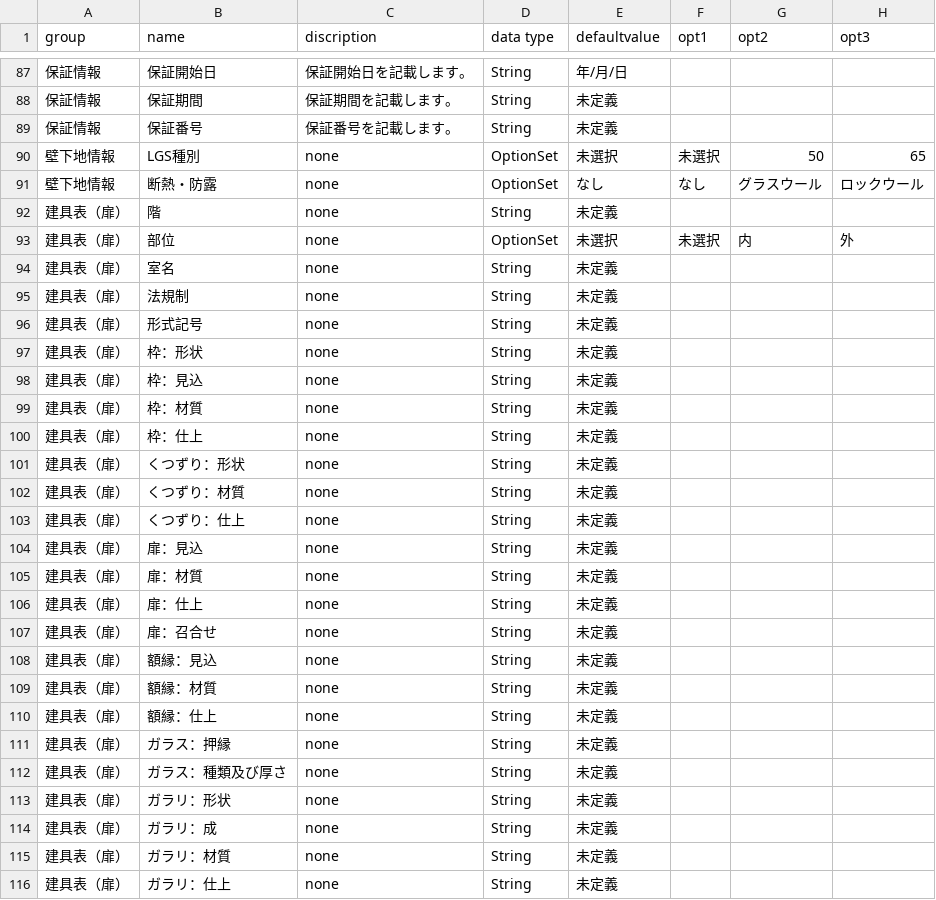
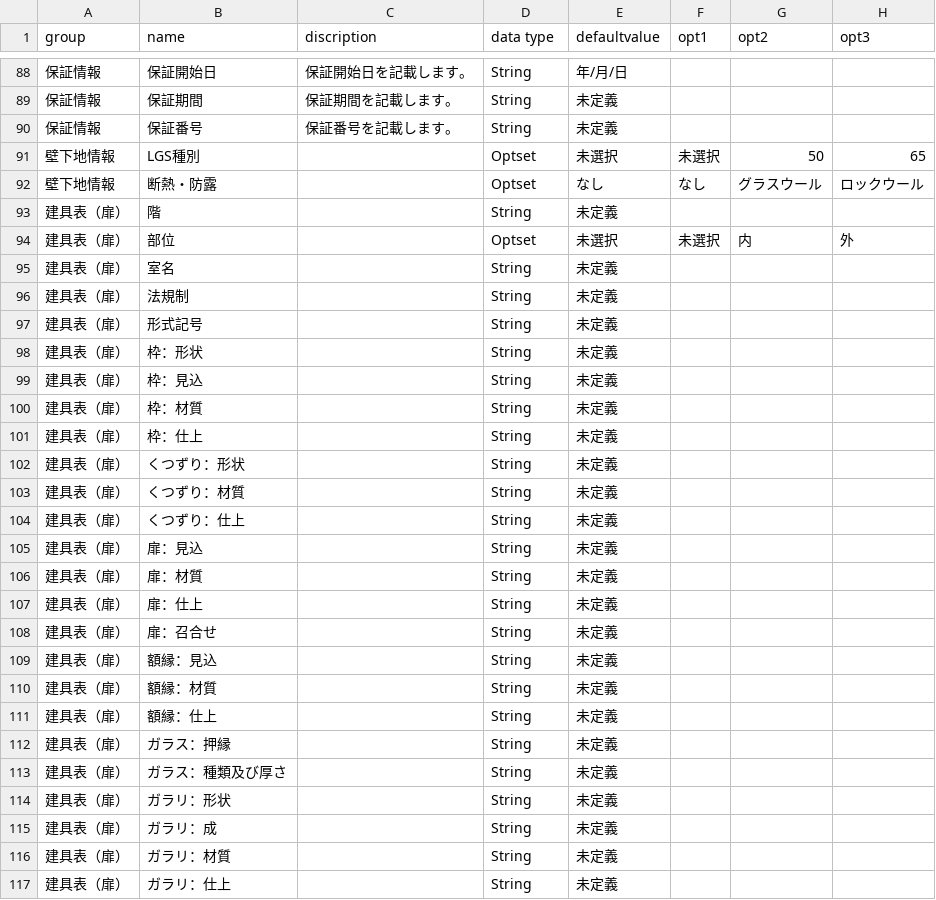
Before and after one commit to Nobuho/archicad-classification-property-xml-csv-converter, a CSV file: property.csv, drawn as a sheet; only a part is shown, gaps mark what is left out; addresses are those after the commit; the diff covers the shown part only; the diff names each change by its address in the sheet, - before the commit and + after, or states it on an @@ line.

```diff
--- a/property.csv
+++ b/property.csv
-C91:C117 (discription): none
+C91:C117 (discription): (empty)
-D91:D92 (data type): OptionSet
+D91:D92 (data type): Optset
-D94 (data type): OptionSet
+D94 (data type): Optset
```
Also changed, not shown: 3 added rows and 68 edited cells elsewhere in this file, classification.csv, 2 other files.
